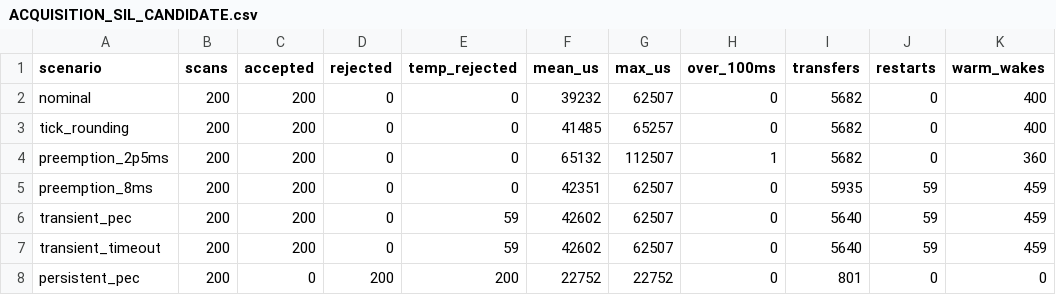
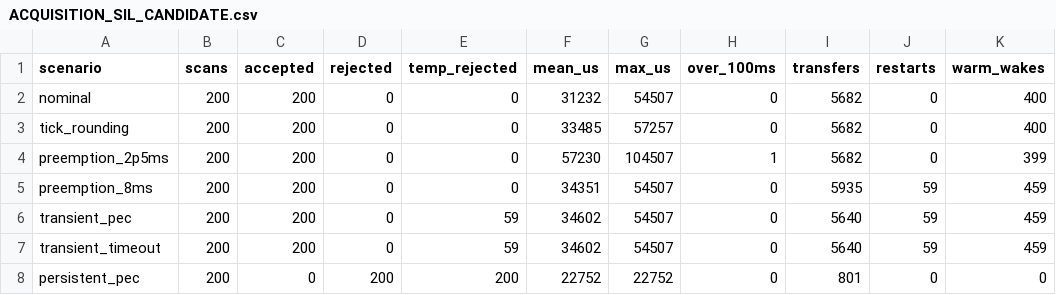
Before and after one commit to Drexel-Racing-Formula-SAE-EV/DER26-AMS, a CSV file: AMS/validation/ACQUISITION_SIL_CANDIDATE.csv, drawn as a sheet.

```diff
--- a/AMS/validation/ACQUISITION_SIL_CANDIDATE.csv
+++ b/AMS/validation/ACQUISITION_SIL_CANDIDATE.csv
@@ -1,8 +1,8 @@
 scenario,scans,accepted,rejected,temp_rejected,mean_us,max_us,over_100ms,transfers,restarts,warm_wakes
-nominal,200,200,0,0,39232,62507,0,5682,0,400
-tick_rounding,200,200,0,0,41485,65257,0,5682,0,400
-preemption_2p5ms,200,200,0,0,65132,112507,1,5682,0,360
-preemption_8ms,200,200,0,0,42351,62507,0,5935,59,459
-transient_pec,200,200,0,59,42602,62507,0,5640,59,459
-transient_timeout,200,200,0,59,42602,62507,0,5640,59,459
+nominal,200,200,0,0,31232,54507,0,5682,0,400
+tick_rounding,200,200,0,0,33485,57257,0,5682,0,400
+preemption_2p5ms,200,200,0,0,57230,104507,1,5682,0,399
+preemption_8ms,200,200,0,0,34351,54507,0,5935,59,459
+transient_pec,200,200,0,59,34602,54507,0,5640,59,459
+transient_timeout,200,200,0,59,34602,54507,0,5640,59,459
 persistent_pec,200,0,200,200,22752,22752,0,801,0,0
```
Also changed, not shown: AMS/validation/SPI_RATE_SIL_DIV128.csv, AMS/validation/SPI_RATE_SIL_DIV256.csv, 44 other files.
